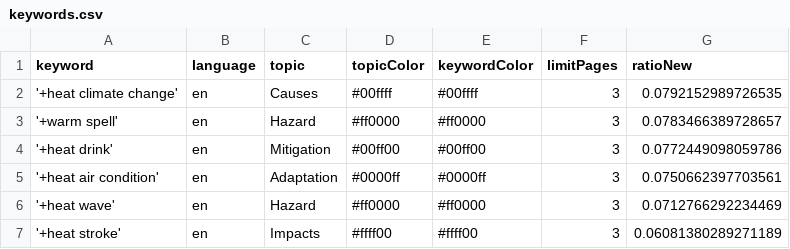
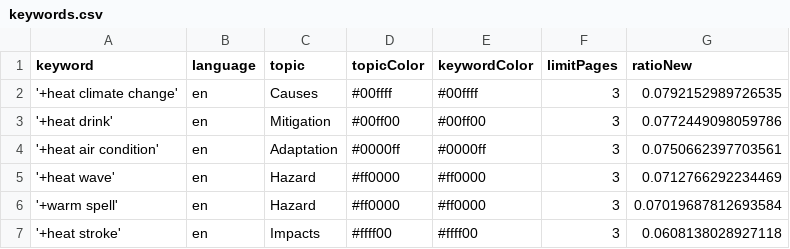
Before and after one commit to magaliekathrin-news/HeatIsComing, a CSV file: keywords.csv, drawn as a sheet.

Commit message:
Commit from GitHub Actions (harvest:0.0)

```diff
--- a/keywords.csv
+++ b/keywords.csv
@@ -2,3 +2,2 @@ keyword,language,topic,topicColor,keywordColor,limitPages,ratioNew
 '+heat climate change',en,Causes,#00ffff,#00ffff,3,0.0792152989726535
-'+warm spell',en,Hazard,#ff0000,#ff0000,3,0.0783466389728657
 '+heat drink',en,Mitigation,#00ff00,#00ff00,3,0.0772449098059786
@@ -6,2 +5,3 @@ keyword,language,topic,topicColor,keywordColor,limitPages,ratioNew
 '+heat wave',en,Hazard,#ff0000,#ff0000,3,0.0712766292234469
-'+heat stroke',en,Impacts,#ffff00,#ffff00,3,0.06081380289271189
+'+warm spell',en,Hazard,#ff0000,#ff0000,3,0.07019687812693584
+'+heat stroke',en,Impacts,#ffff00,#ffff00,3,0.0608138028927118
```
